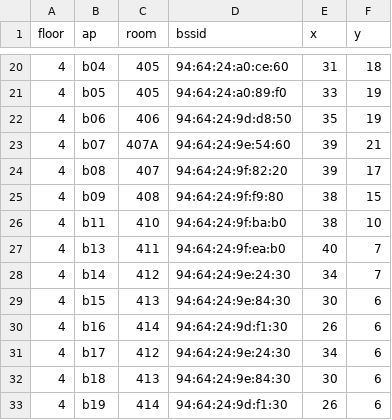
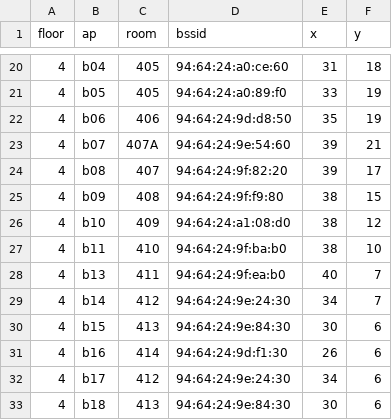
Before and after one commit to zuZaKuAi/wifi_navigation, a CSV file: android_wifi_navigation/app/src/main/assets/ap_coordinates.csv, drawn as a sheet; only a part is shown, gaps mark what is left out; the shorter side is filled out with more unchanged rows; the diff names each change by its address in the sheet, - before the commit and + after, or states it on an @@ line.

```diff
--- a/android_wifi_navigation/app/src/main/assets/ap_coordinates.csv
+++ b/android_wifi_navigation/app/src/main/assets/ap_coordinates.csv
+row 26: 4 | b10 | 409 | 94:64:24:a1:08:d0 | 38 | 12
```
Also changed, not shown: 2 other files.
